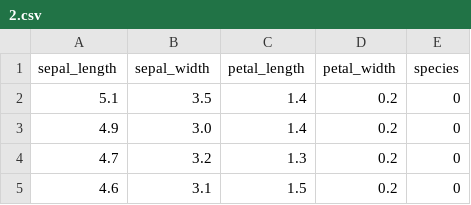
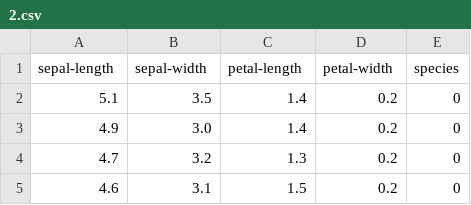
Before and after one commit to scicloj/clay, a CSV file: docs/clay_book.examples_files/2.csv, drawn as a sheet; only a part is shown.

```diff
--- a/docs/clay_book.examples_files/2.csv
+++ b/docs/clay_book.examples_files/2.csv
@@ -1,2 +1,2 @@
-sepal_length,sepal_width,petal_length,petal_width,species
+sepal-length,sepal-width,petal-length,petal-width,species
 5.1,3.5,1.4,0.2,0
```
Also changed, not shown: docs/index_files/0.csv, 4 other files.
